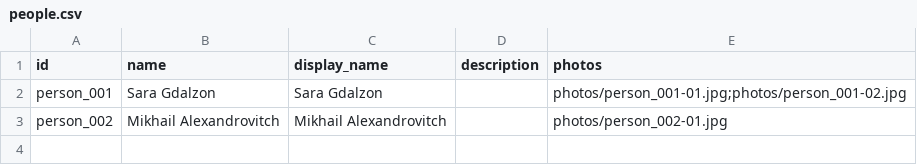
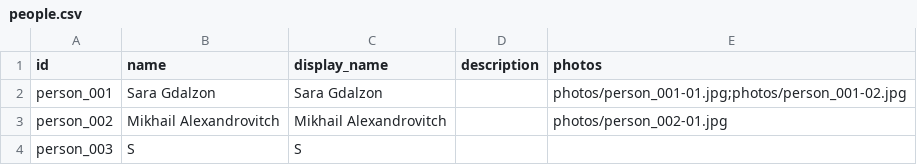
Before and after one commit to jaanekaraster/cassettes, a CSV file: data/people.csv, drawn as a sheet; the diff names each change by its address in the sheet, - before the commit and + after, or states it on an @@ line.

```diff
--- a/data/people.csv
+++ b/data/people.csv
+row 4: person_003 | S | S
```
Also changed, not shown: data/recordings.csv, 27 other files.
